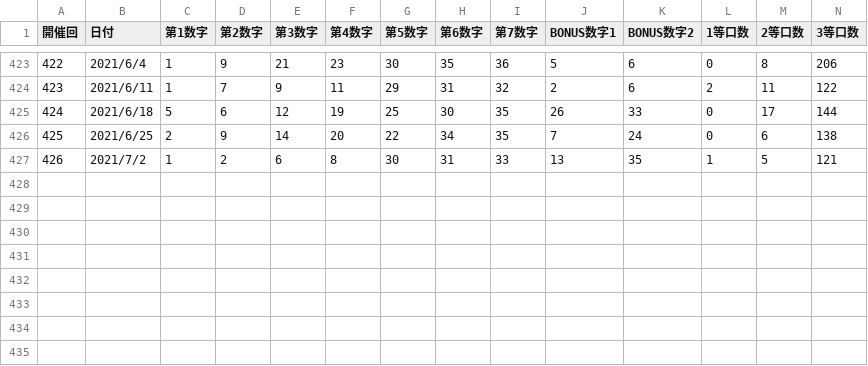
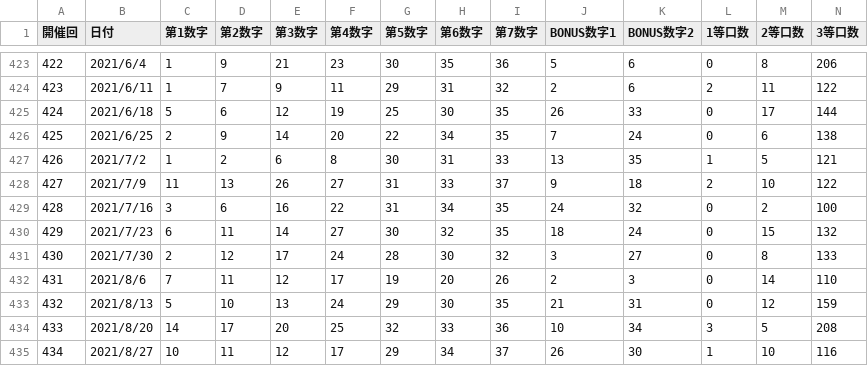
Before and after one commit to newini/lottery-number-generator, a CSV file: data/jpn/loto7/loto7_utf-8.csv, drawn as a sheet; only a part is shown, gaps mark what is left out; rows hold the shown columns only; the diff names each change by its address in the sheet, - before the commit and + after, or states it on an @@ line.

```diff
--- a/data/jpn/loto7/loto7_utf-8.csv
+++ b/data/jpn/loto7/loto7_utf-8.csv
+row 428: 427 | 2021/7/9 | 11 | 13 | 26 | 27 | 31 | 33 | 37 | 9 | 18 | 2 | 10 | 122
+row 429: 428 | 2021/7/16 | 3 | 6 | 16 | 22 | 31 | 34 | 35 | 24 | 32 | 0 | 2 | 100
+row 430: 429 | 2021/7/23 | 6 | 11 | 14 | 27 | 30 | 32 | 35 | 18 | 24 | 0 | 15 | 132
+row 431: 430 | 2021/7/30 | 2 | 12 | 17 | 24 | 28 | 30 | 32 | 3 | 27 | 0 | 8 | 133
+row 432: 431 | 2021/8/6 | 7 | 11 | 12 | 17 | 19 | 20 | 26 | 2 | 3 | 0 | 14 | 110
+row 433: 432 | 2021/8/13 | 5 | 10 | 13 | 24 | 29 | 30 | 35 | 21 | 31 | 0 | 12 | 159
+row 434: 433 | 2021/8/20 | 14 | 17 | 20 | 25 | 32 | 33 | 36 | 10 | 34 | 3 | 5 | 208
+row 435: 434 | 2021/8/27 | 10 | 11 | 12 | 17 | 29 | 34 | 37 | 26 | 30 | 1 | 10 | 116
```
Also changed, not shown: data/jpn/loto7/loto7.csv.
